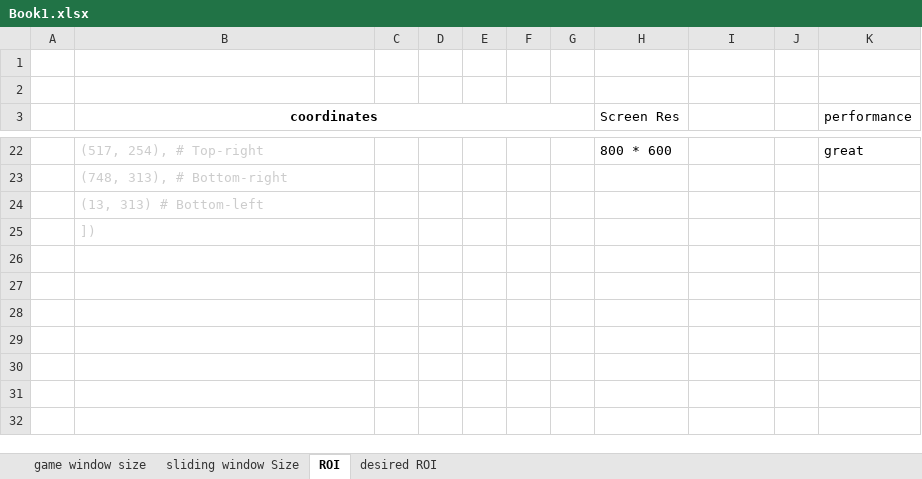
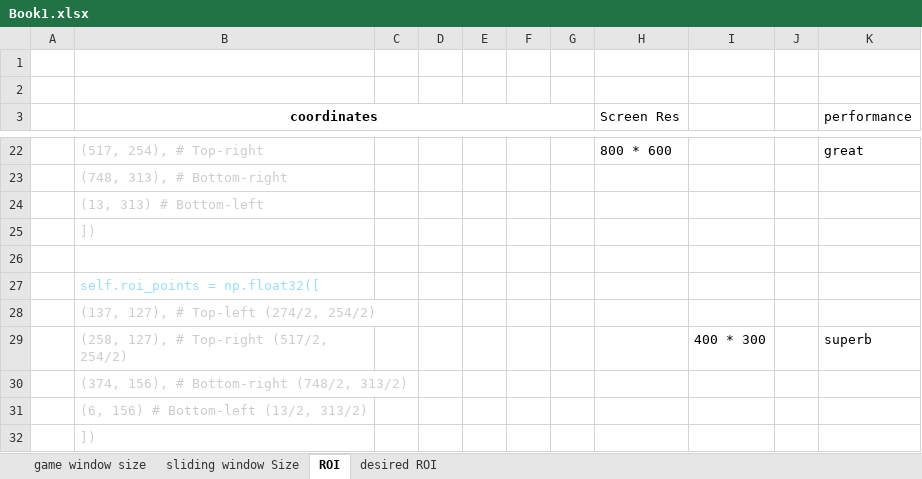
Before and after one commit to sandiJamlu23/Trackmania_OpenCV, an Excel workbook: Metopen/Book1.xlsx, sheet ROI, drawn as a sheet; only a part is shown, gaps mark what is left out; values as stored, in another font and other column widths than the file's, no borders; the diff names each change by its address in the sheet, - before the commit and + after, or states it on an @@ line.

```diff
--- a/Metopen/Book1.xlsx (sheet ROI)
+++ b/Metopen/Book1.xlsx (sheet ROI)
+row 26: (empty)
+row 27:  | self.roi_points = np.float32([
+row 28:  | (137, 127), # Top-left (274/2, 254/2)
+row 29:  | (258, 127), # Top-right (517/2, 254/2) |  |  |  |  |  |  | 400 * 300 |  | superb
+row 30:  | (374, 156), # Bottom-right (748/2, 313/2)
+row 31:  | (6, 156) # Bottom-left (13/2, 313/2)
+row 32:  | ])
```
Also changed, not shown: sheet desired ROI, sheet game window size, 4 other files.
